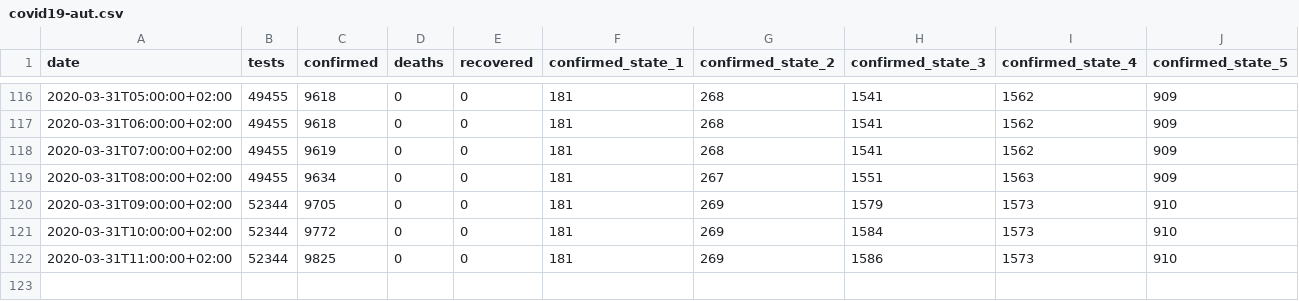
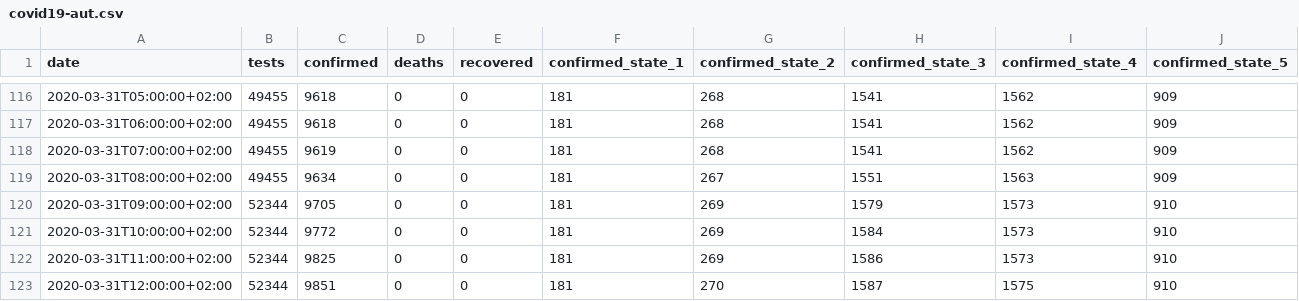
Before and after one commit to zerok/covid19-aut-stats, a CSV file: covid19-aut.csv, drawn as a sheet; only a part is shown, gaps mark what is left out; rows hold the shown columns only; the diff names each change by its address in the sheet, - before the commit and + after, or states it on an @@ line.

Commit message:
Updated values

```diff
--- a/covid19-aut.csv
+++ b/covid19-aut.csv
+row 123: 2020-03-31T12:00:00+02:00 | 52344 | 9851 | 0 | 0 | 181 | 270 | 1587 | 1575 | 910
```
